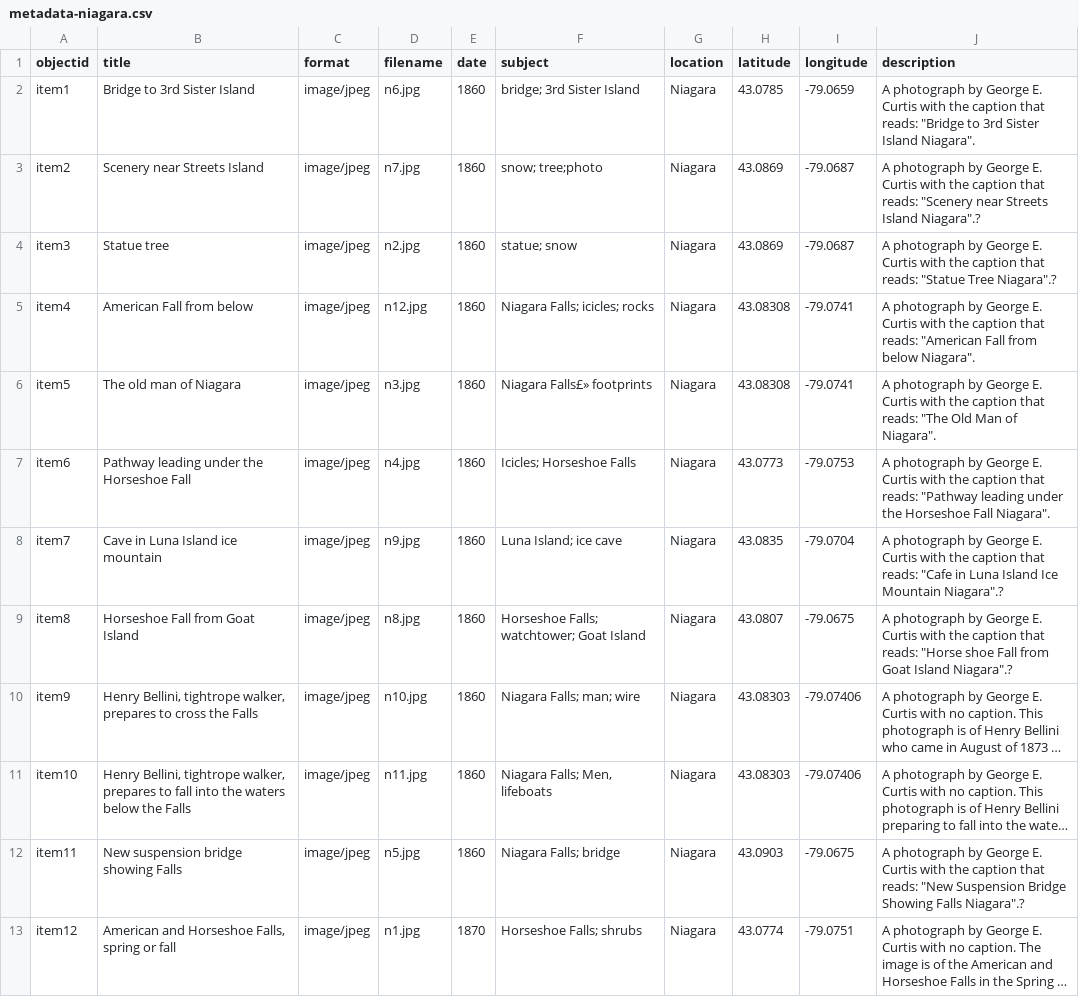
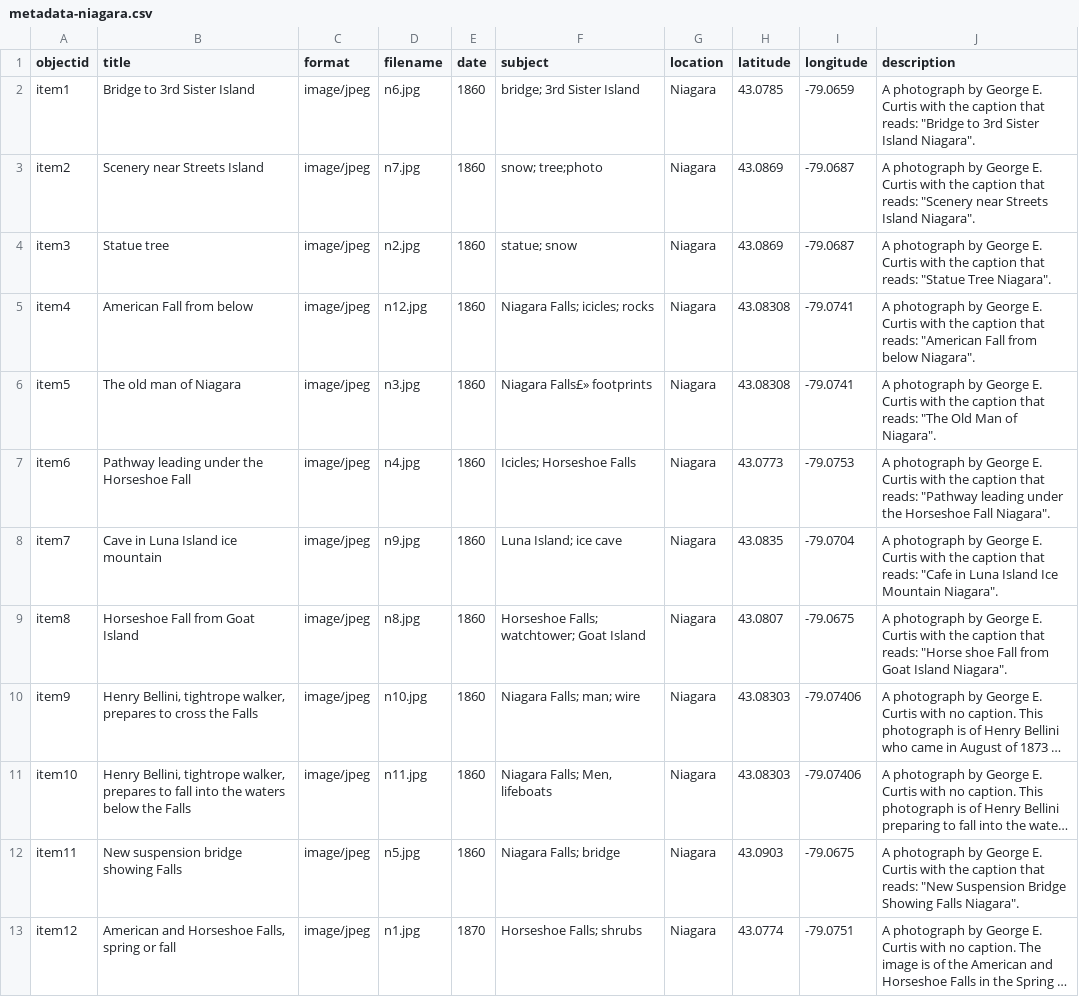
Before and after one commit to JingyueZ/niagara, a CSV file: objects/metadata-niagara.csv, drawn as a sheet; long unchanged cells end in …; the diff names each change by its address in the sheet, - before the commit and + after, or states it on an @@ line.

Commit message:
Add files via upload

```diff
--- a/objects/metadata-niagara.csv
+++ b/objects/metadata-niagara.csv
-J3 (description): …Streets Island Niagara".?
+J3 (description): …Streets Island Niagara".
-J4 (description): …"Statue Tree Niagara".?
+J4 (description): …"Statue Tree Niagara".
-J8 (description): …Ice Mountain Niagara".?
+J8 (description): …Ice Mountain Niagara".
-J9 (description): …Goat Island Niagara".?
+J9 (description): …Goat Island Niagara".
-J12 (description): …Showing Falls Niagara".?
+J12 (description): …Showing Falls Niagara".
```
